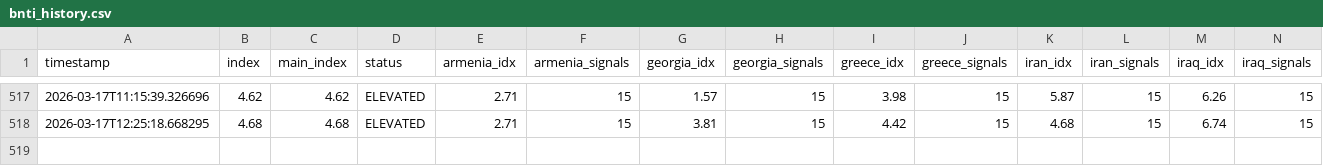
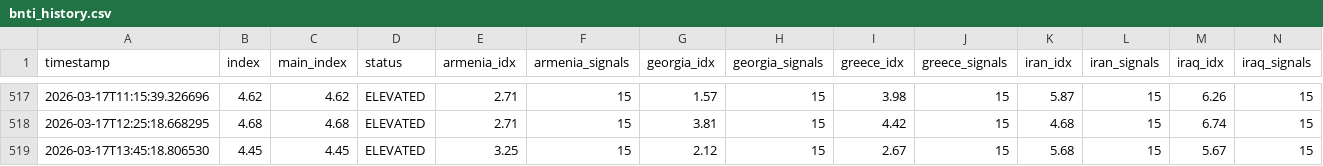
Before and after one commit to akgularda/border-neighbor-threat-index, a CSV file: bnti_history.csv, drawn as a sheet; only a part is shown, gaps mark what is left out; rows hold the shown columns only; the diff names each change by its address in the sheet, - before the commit and + after, or states it on an @@ line.

```diff
--- a/bnti_history.csv
+++ b/bnti_history.csv
+row 519: 2026-03-17T13:45:18.806530 | 4.45 | 4.45 | ELEVATED | 3.25 | 15 | 2.12 | 15 | 2.67 | 15 | 5.68 | 15 | 5.67 | 15
```
Also changed, not shown: 2 other files.
